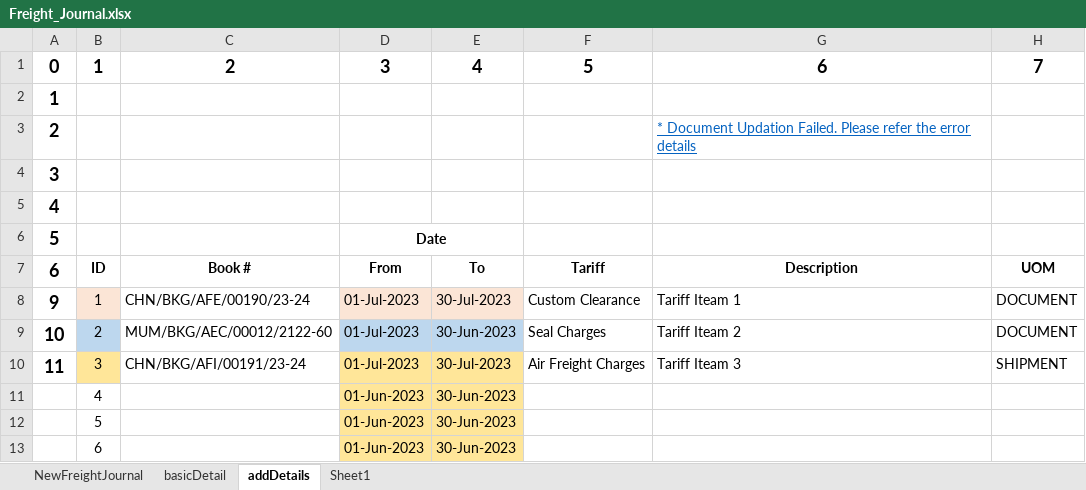
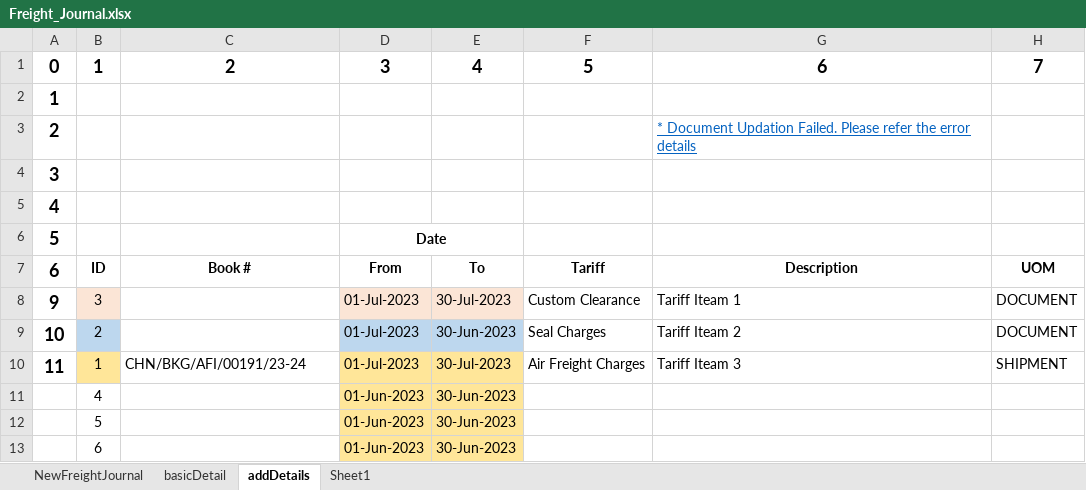
Before and after one commit to LaxmanJBM/Freight_Journal_Invoice, an Excel workbook: Test_data/Freight_Journal.xlsx, sheet addDetails, drawn as a sheet; only a part is shown; values as stored, in another font and other column widths than the file's, no borders; conditional formats not drawn; the diff names each change by its address in the sheet, - before the commit and + after, or states it on an @@ line.

```diff
--- a/Test_data/Freight_Journal.xlsx (sheet addDetails)
+++ b/Test_data/Freight_Journal.xlsx (sheet addDetails)
-B8: 1
+B8: 3
-C8: CHN/BKG/AFE/00190/23-24
+C8: (empty)
-C9: MUM/BKG/AEC/00012/2122-60
+C9: (empty)
-B10: 3
+B10: 1
```
Also changed, not shown: sheet basicDetail, sheet NewFreightJournal, 21 other files.
